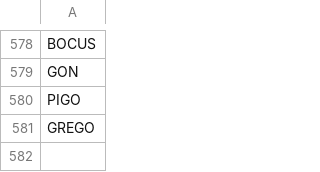
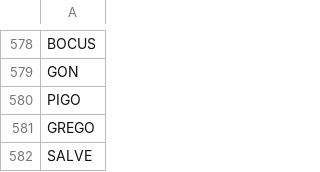
Before and after one commit to stonelore/stone, a CSV file: _data/stones.csv, drawn as a sheet; only a part is shown, gaps mark what is left out.

Commit message:
Append

```diff
--- a/_data/stones.csv
+++ b/_data/stones.csv
@@ -581 +581,2 @@ PIGO
 GREGO
+SALVE
```
